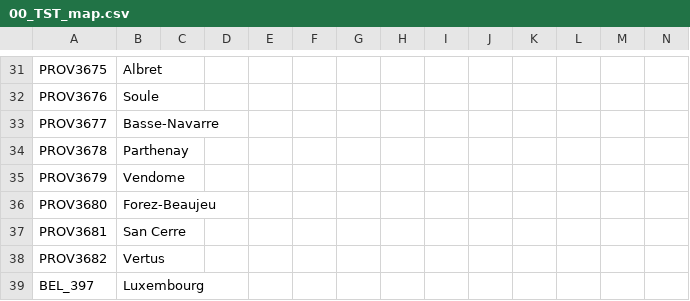
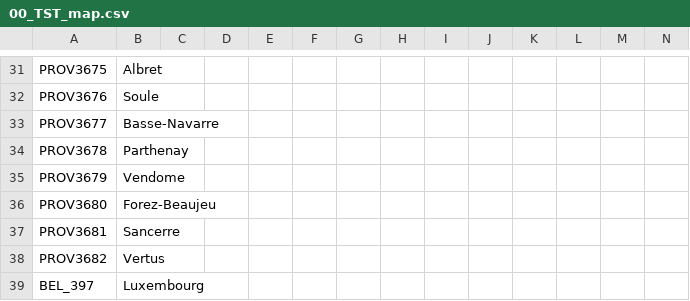
Before and after one commit to MerchantArchon/GOTD, a CSV file: localisation/00_TST_map.csv, drawn as a sheet; only a part is shown, gaps mark what is left out.

```diff
--- a/localisation/00_TST_map.csv
+++ b/localisation/00_TST_map.csv
@@ -36,3 +36,3 @@ PROV3679;Vendome;;;;;;;;;;;;;
 PROV3680;Forez-Beaujeu;;;;;;;;;;;;;
-PROV3681;San Cerre;;;;;;;;;;;;;
+PROV3681;Sancerre;;;;;;;;;;;;;
 PROV3682;Vertus;;;;;;;;;;;;;
```
Also changed, not shown: map/definition.csv, 56 other files.
